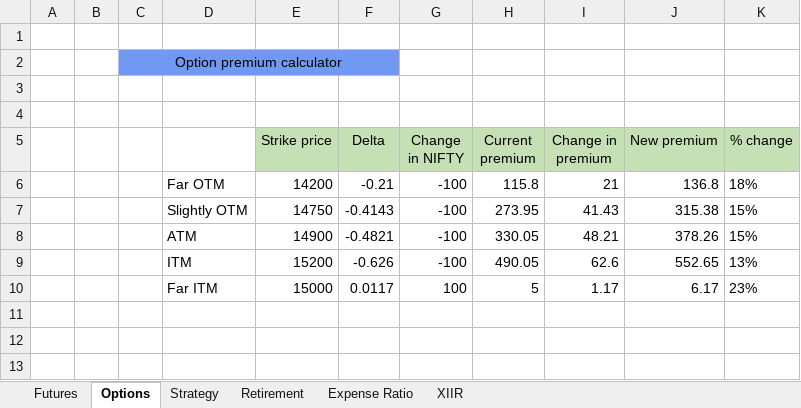
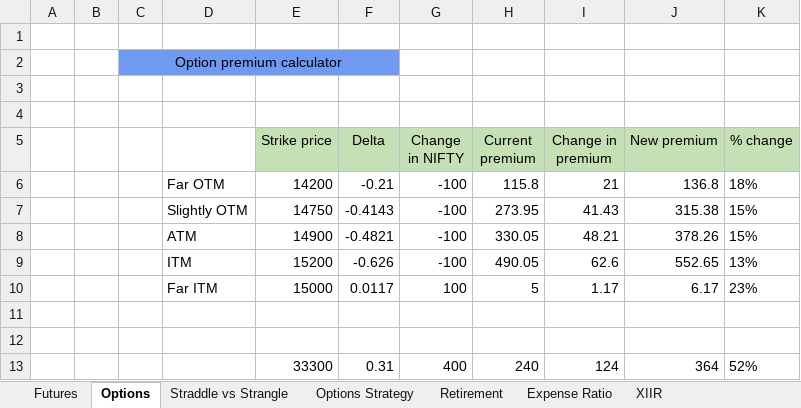
Before and after one commit to z0x0z/Stock-Market, an Excel workbook: Finance Workbook.xlsx, sheet Options, drawn as a sheet; values as stored, in another font and other column widths than the file's, no borders; the diff names each change by its address in the sheet, - before the commit and + after, or states it on an @@ line.

```diff
--- a/Finance Workbook.xlsx (sheet Options)
+++ b/Finance Workbook.xlsx (sheet Options)
-sheet tab: Strategy
+sheet tab: Straddle vs Strangle
+sheet tab: Options Strategy
+row 11: (empty)
+row 12: (empty)
+row 13:  |  |  |  | 33300 | 0.31 | 400 | 240 | 124 | 364 | 52%
```
Also changed, not shown: 6 other files.
